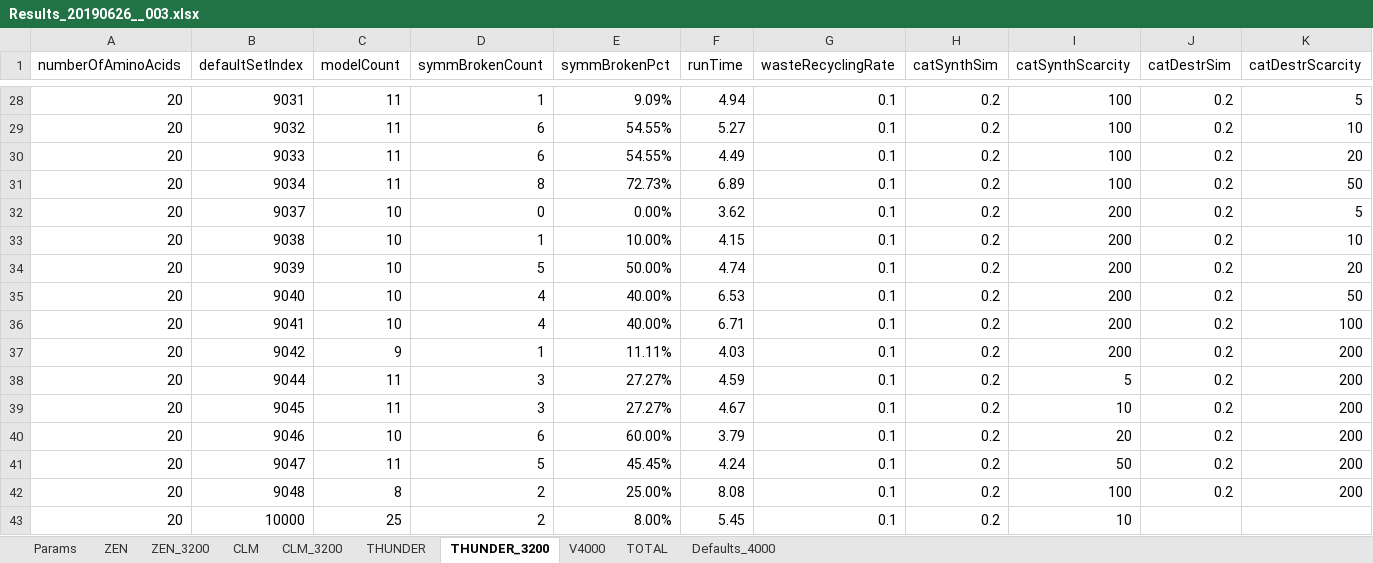
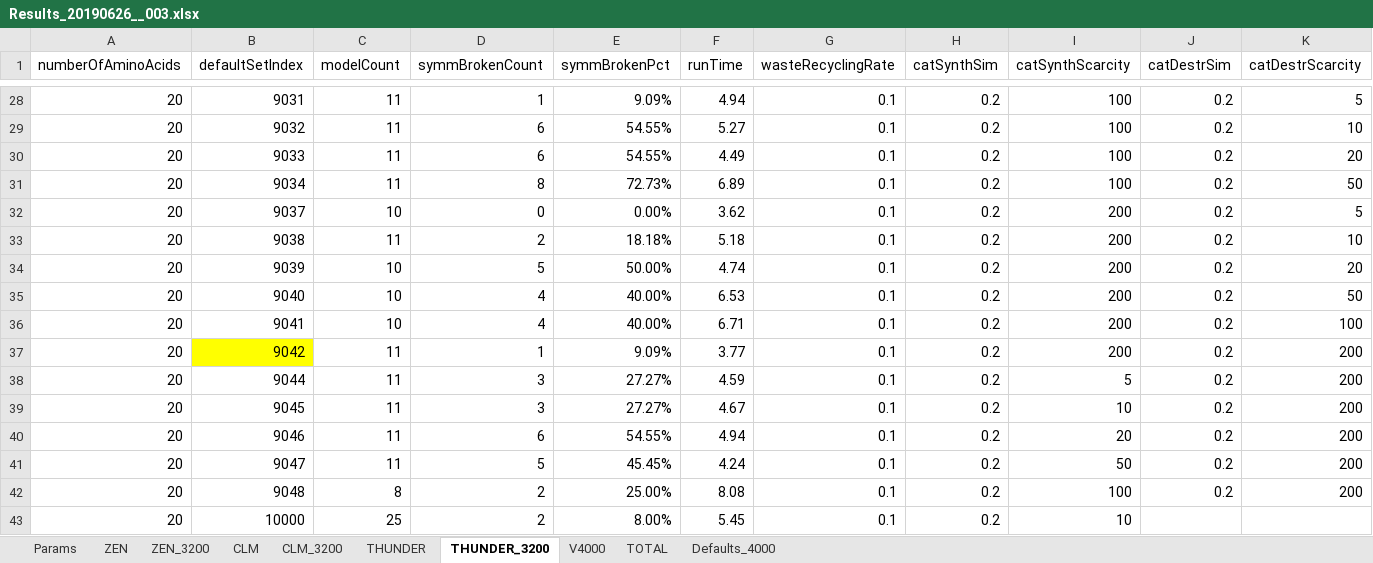
Before and after one commit to kkkmail/ClmFSharp, an Excel workbook: Math/Results_20190626__003.xlsx, sheet THUNDER_3200, drawn as a sheet; only a part is shown, gaps mark what is left out; values as stored, in another font and other column widths than the file's, no borders; the diff names each change by its address in the sheet, - before the commit and + after, or states it on an @@ line.

```diff
--- a/Math/Results_20190626__003.xlsx (sheet THUNDER_3200)
+++ b/Math/Results_20190626__003.xlsx (sheet THUNDER_3200)
-C33 (modelCount): 10
+C33 (modelCount): 11
-D33 (symmBrokenCount): 1
+D33 (symmBrokenCount): 2
-E33 (symmBrokenPct): 10.00%
+E33 (symmBrokenPct): 18.18%
-F33 (runTime): 4.15
+F33 (runTime): 5.18
-B37 fill: none
+B37 fill: #FFFF00
-C37 (modelCount): 9
+C37 (modelCount): 11
-E37 (symmBrokenPct): 11.11%
+E37 (symmBrokenPct): 9.09%
-F37 (runTime): 4.03
+F37 (runTime): 3.77
-C40 (modelCount): 10
+C40 (modelCount): 11
-E40 (symmBrokenPct): 60.00%
+E40 (symmBrokenPct): 54.55%
-F40 (runTime): 3.79
+F40 (runTime): 4.94
```
Also changed, not shown: sheet TOTAL, sheet V4000, charts or pictures, 10 other files.
